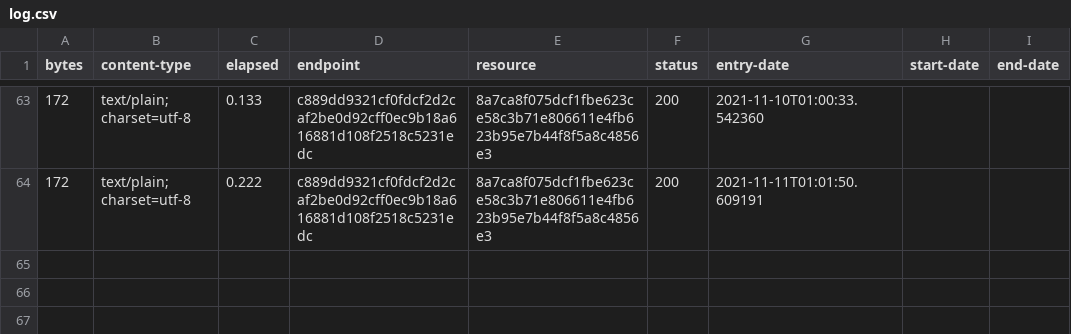
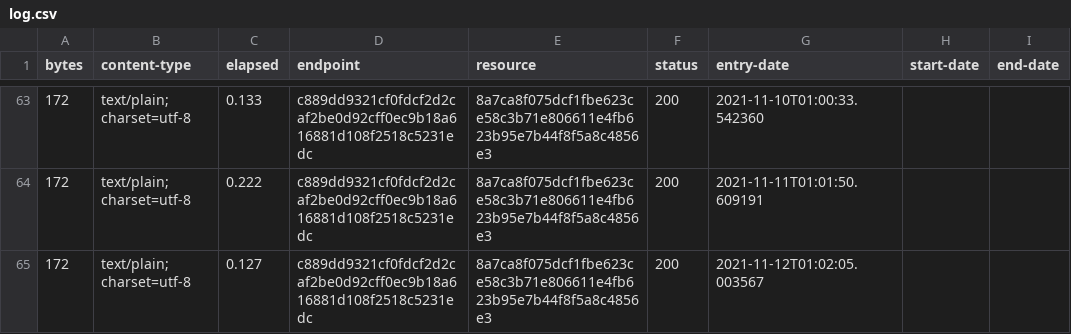
Before and after one commit to digital-land-attic/developer-agreement-type-collection, a CSV file: collection/log.csv, drawn as a sheet; only a part is shown, gaps mark what is left out.

Commit message:
Collection 2021-11-12

```diff
--- a/collection/log.csv
+++ b/collection/log.csv
@@ -64 +64,2 @@ bytes,content-type,elapsed,endpoint,resource,status,entry-date,start-date,end-da
 172,text/plain; charset=utf-8,0.222,c889dd9321cf0fdcf2d2caf2be0d92cff0ec9b18a616881d108f2518c5231edc,8a7ca8f075dcf1fbe623ce58c3b71e806611e4fb623b95e7b44f8f5a8c4856e3,200,2021-11-11T01:01:50.609191,,
+172,text/plain; charset=utf-8,0.127,c889dd9321cf0fdcf2d2caf2be0d92cff0ec9b18a616881d108f2518c5231edc,8a7ca8f075dcf1fbe623ce58c3b71e806611e4fb623b95e7b44f8f5a8c4856e3,200,2021-11-12T01:02:05.003567,,
```
